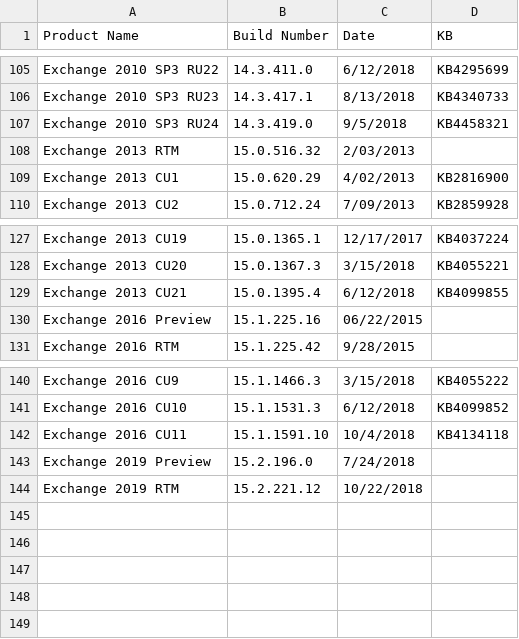
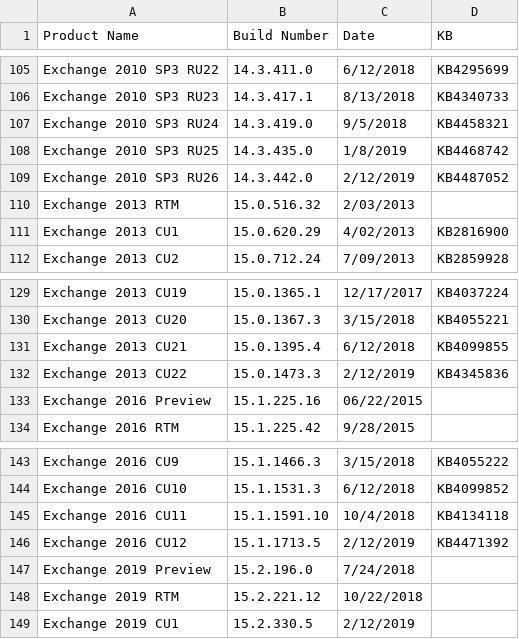
Before and after one commit to microsoft/Get-ExchangeBuildNumber, a CSV file: ExchangeBuildNumbers.csv, drawn as a sheet; only a part is shown, gaps mark what is left out; the diff names each change by its address in the sheet, - before the commit and + after, or states it on an @@ line.

Commit message:
Update ExchangeBuildNumbers.csv
February 2019 Quarterly Exchange Updates

```diff
--- a/ExchangeBuildNumbers.csv
+++ b/ExchangeBuildNumbers.csv
+row 108: Exchange 2010 SP3 RU25 | 14.3.435.0 | 1/8/2019 | KB4468742
+row 109: Exchange 2010 SP3 RU26 | 14.3.442.0 | 2/12/2019 | KB4487052
+row 132: Exchange 2013 CU22 | 15.0.1473.3 | 2/12/2019 | KB4345836
+row 146: Exchange 2016 CU12 | 15.1.1713.5 | 2/12/2019 | KB4471392
+row 149: Exchange 2019 CU1 | 15.2.330.5 | 2/12/2019
```
